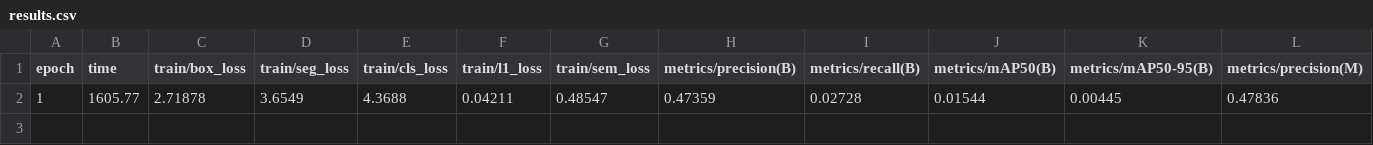
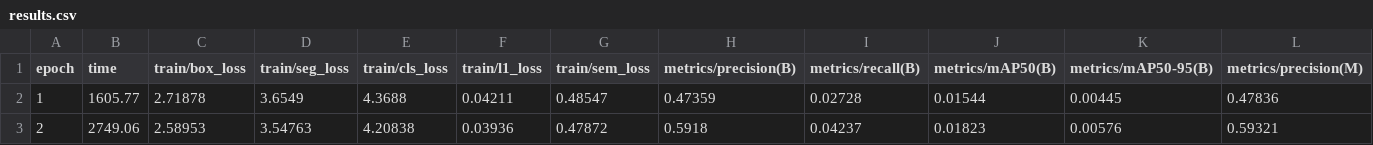
Before and after one commit to hnsyliupeng/YOLOanything, a CSV file: training/runs/r7/results.csv, drawn as a sheet; only a part is shown; rows hold the shown columns only; the diff names each change by its address in the sheet, - before the commit and + after, or states it on an @@ line.

Commit message:
watcher: R7 epoch3 R 0.0424(+55% vs e2,1.95×R6终值) mAP50 0.0182(3.9×R6)
Co-authored-by: arena-agent <297053741+arena-agent@users.noreply.github.com>

```diff
--- a/training/runs/r7/results.csv
+++ b/training/runs/r7/results.csv
+row 3: 2 | 2749.06 | 2.58953 | 3.54763 | 4.20838 | 0.03936 | 0.47872 | 0.5918 | 0.04237 | 0.01823 | 0.00576 | 0.59321
```
Also changed, not shown: 2 other files.
